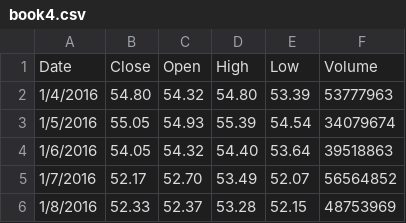
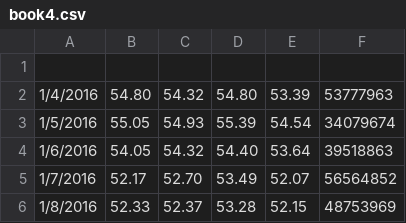
Before and after one commit to luke97378/idk2, a CSV file: book4.csv, drawn as a sheet; only a part is shown.

Commit message:
Update book4.csv

```diff
--- a/book4.csv
+++ b/book4.csv
@@ -1,2 +1,2 @@
-Date,Close,Open,High,Low,Volume
+
 1/4/2016,54.80,54.32,54.80,53.39,53777963
```
